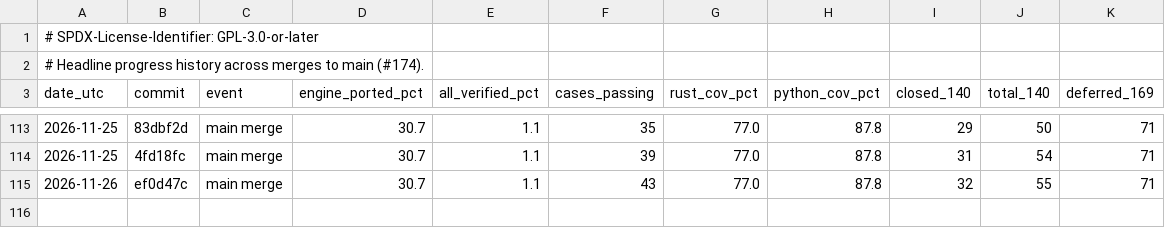
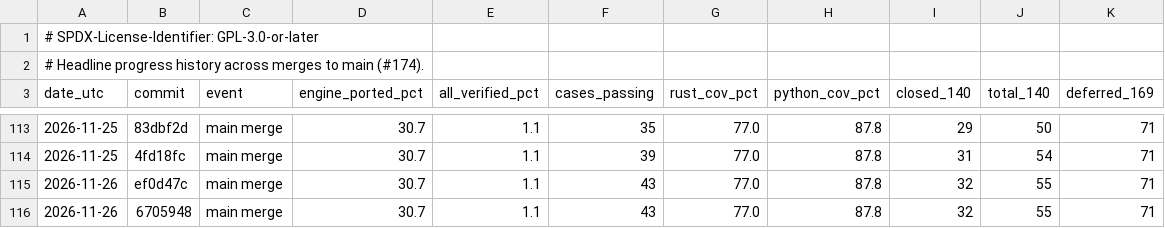
Before and after one commit to joshspeagle/FlexMESA, a TSV file: benchmarks/dashboard/history.tsv, drawn as a sheet; only a part is shown, gaps mark what is left out; the diff names each change by its address in the sheet, - before the commit and + after, or states it on an @@ line.

```diff
--- a/benchmarks/dashboard/history.tsv
+++ b/benchmarks/dashboard/history.tsv
+row 116: 2026-11-26 | 6705948 | main merge | 30.7 | 1.1 | 43 | 77.0 | 87.8 | 32 | 55 | 71
```
Also changed, not shown: 2 other files.
